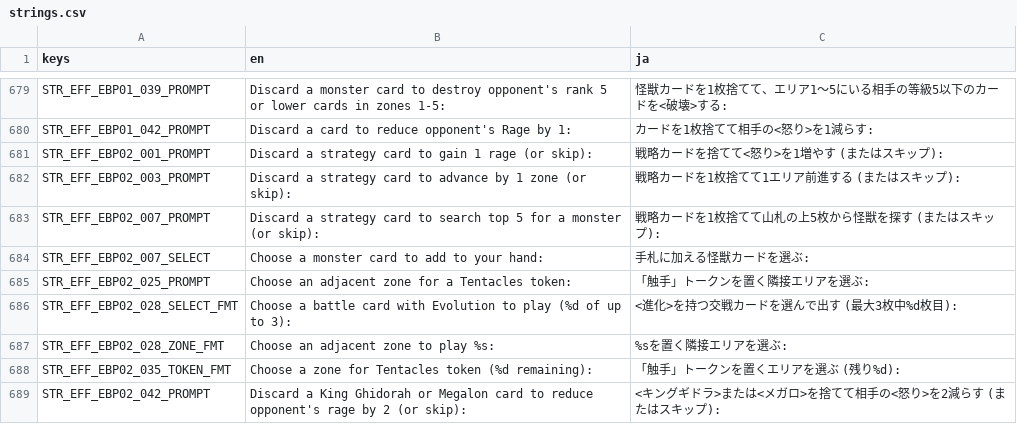
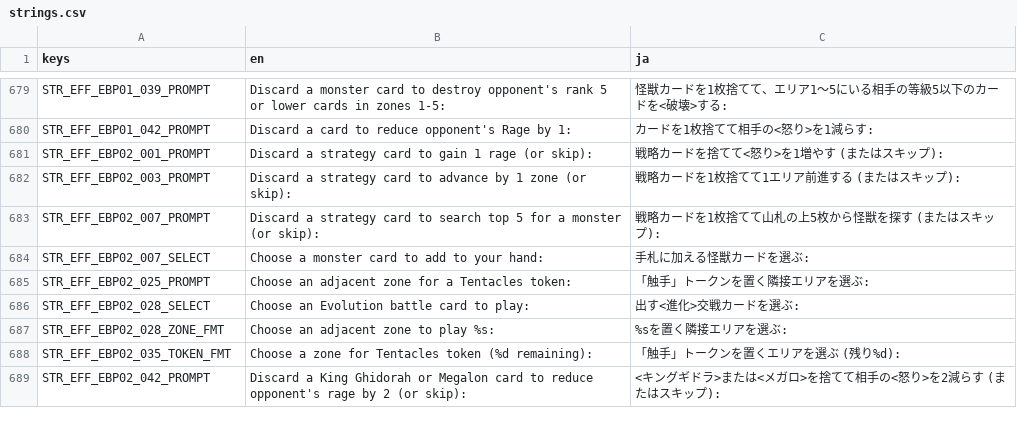
Before and after one commit to hunterdurbin/godzilla-sim, a CSV file: translations/strings.csv, drawn as a sheet; only a part is shown, gaps mark what is left out.

```diff
--- a/translations/strings.csv
+++ b/translations/strings.csv
@@ -737,3 +737,3 @@ STR_EFF_EBP02_007_SELECT,Choose a monster card to add to your hand:,手札に加
 STR_EFF_EBP02_025_PROMPT,Choose an adjacent zone for a Tentacles token:,「触手」トークンを置く隣接エリアを選ぶ:
-STR_EFF_EBP02_028_SELECT_FMT,Choose a battle card with Evolution to play (%d of up to 3):,<進化>を持つ交戦カードを選んで出す (最大3枚中%d枚目):
+STR_EFF_EBP02_028_SELECT,Choose an Evolution battle card to play:,出す<進化>交戦カードを選ぶ:
 STR_EFF_EBP02_028_ZONE_FMT,Choose an adjacent zone to play %s:,%sを置く隣接エリアを選ぶ:
```
Also changed, not shown: 8 other files.
